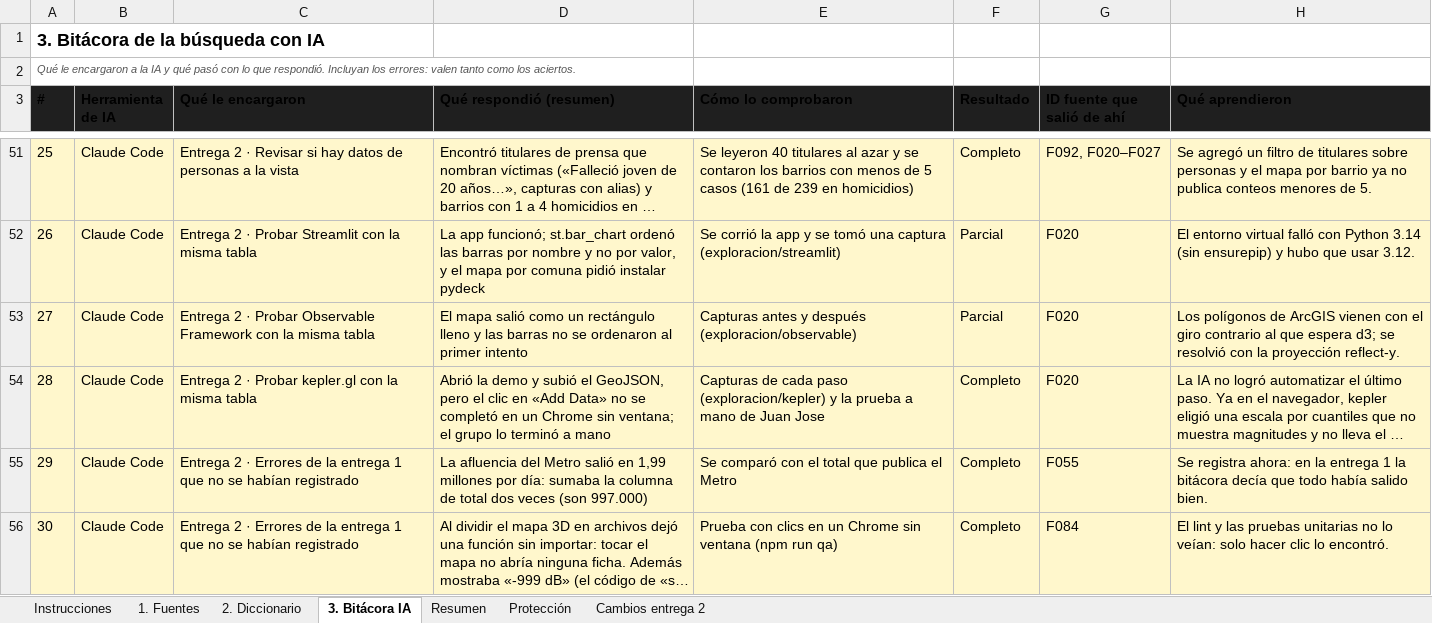
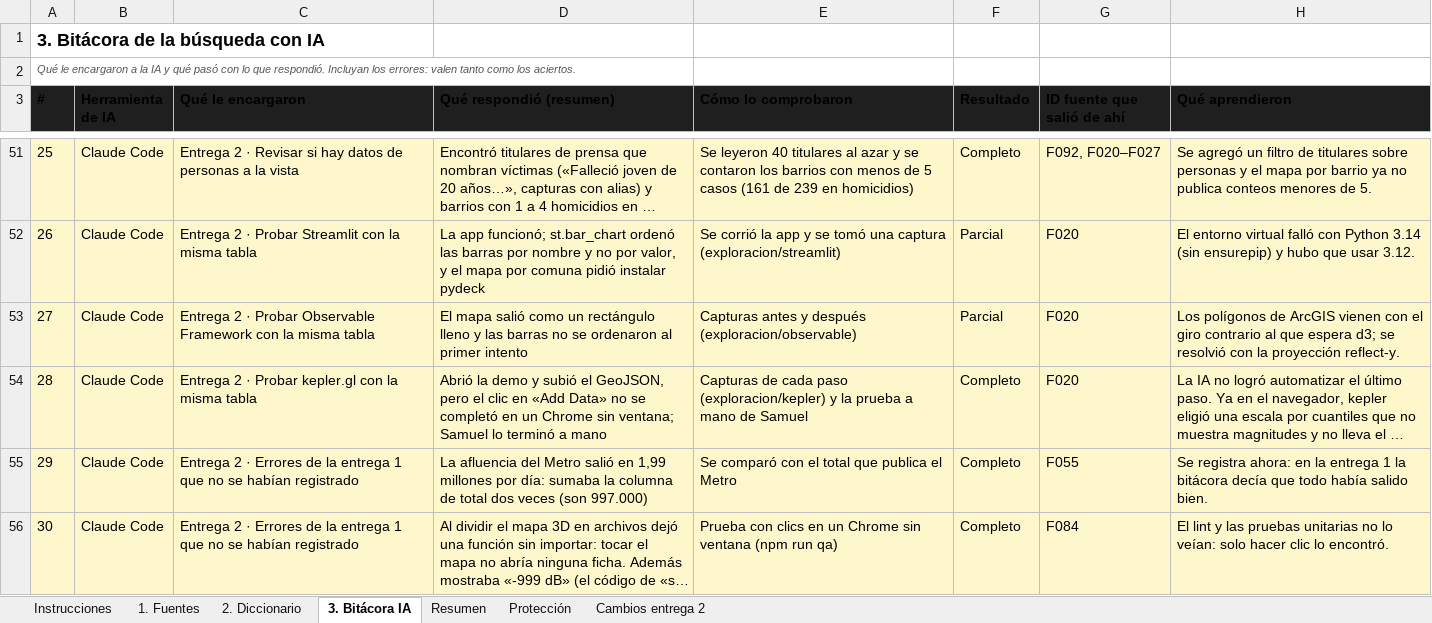
Before and after one commit to jjresher/medellin-modelo-digital, an Excel workbook: docs/Diccionario_de_datos_TallerDatos_entrega2.xlsx, sheet 3. Bitácora IA, drawn as a sheet; only a part is shown, gaps mark what is left out; long unchanged cells end in …; values as stored, in another font and other column widths than the file's, no borders; the diff names each change by its address in the sheet, - before the commit and + after, or states it on an @@ line.

```diff
--- a/docs/Diccionario_de_datos_TallerDatos_entrega2.xlsx (sheet 3. Bitácora IA)
+++ b/docs/Diccionario_de_datos_TallerDatos_entrega2.xlsx (sheet 3. Bitácora IA)
-D54 (Qué respondió (resumen)): …sin ventana; el grupo lo terminó…
+D54 (Qué respondió (resumen)): …sin ventana; Samuel lo terminó…
-E54 (Cómo lo comprobaron): …mano de Juan Jose
+E54 (Cómo lo comprobaron): …mano de Samuel
```
Also changed, not shown: 2 other files.
